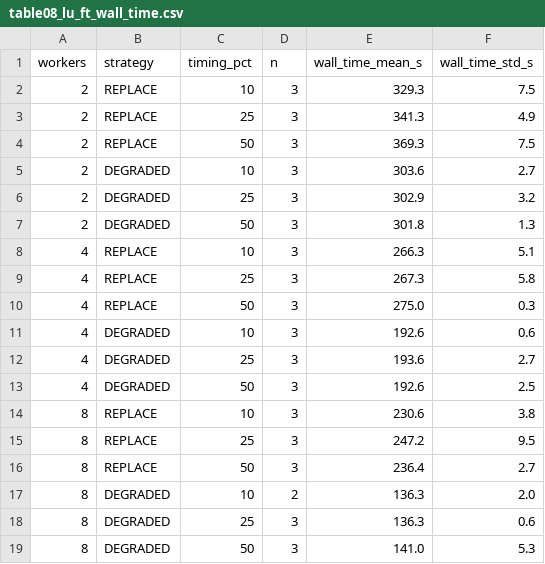
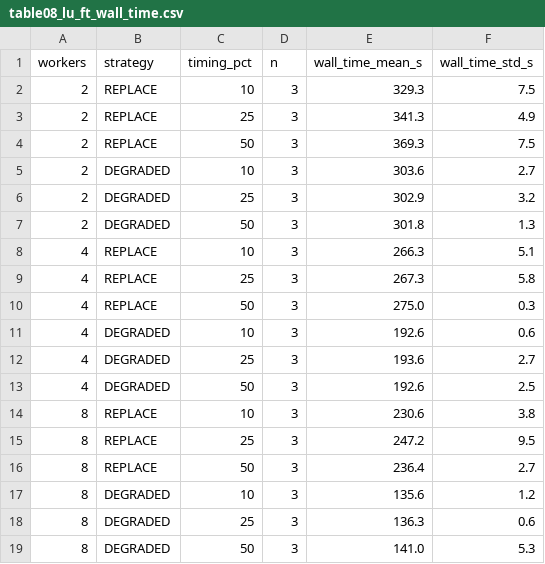
Before and after one commit to ArturRSoda/hpcac-toolkit, a CSV file: TCC/artifacts/phase5/analysis/tables/table08_lu_ft_wall_time.csv, drawn as a sheet.

```diff
--- a/TCC/artifacts/phase5/analysis/tables/table08_lu_ft_wall_time.csv
+++ b/TCC/artifacts/phase5/analysis/tables/table08_lu_ft_wall_time.csv
@@ -16,3 +16,3 @@ workers,strategy,timing_pct,n,wall_time_mean_s,wall_time_std_s
 8,REPLACE,50,3,236.4,2.7
-8,DEGRADED,10,2,136.3,2.0
+8,DEGRADED,10,3,135.6,1.2
 8,DEGRADED,25,3,136.3,0.6
```
Also changed, not shown: TCC/artifacts/phase5/analysis/results_raw.csv, TCC/artifacts/phase5/analysis/tables/table06_cg_ft_breakdown.csv, 16 other files.
